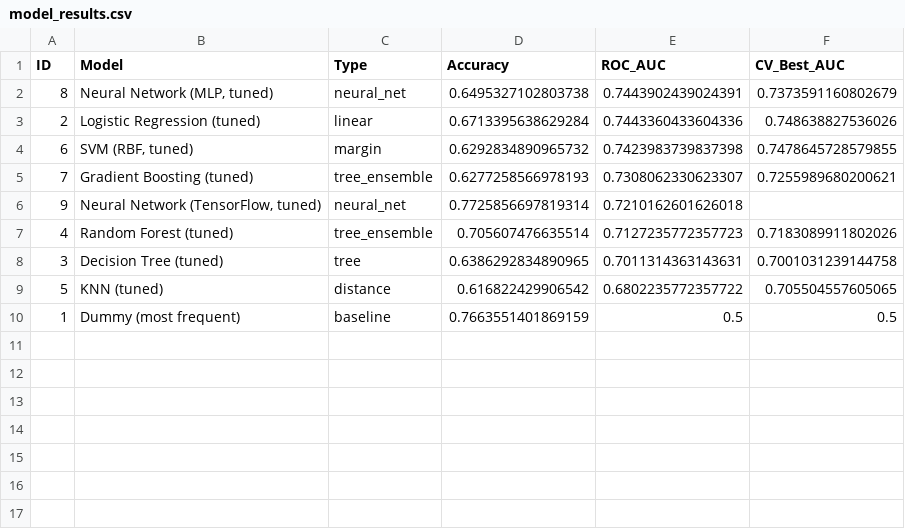
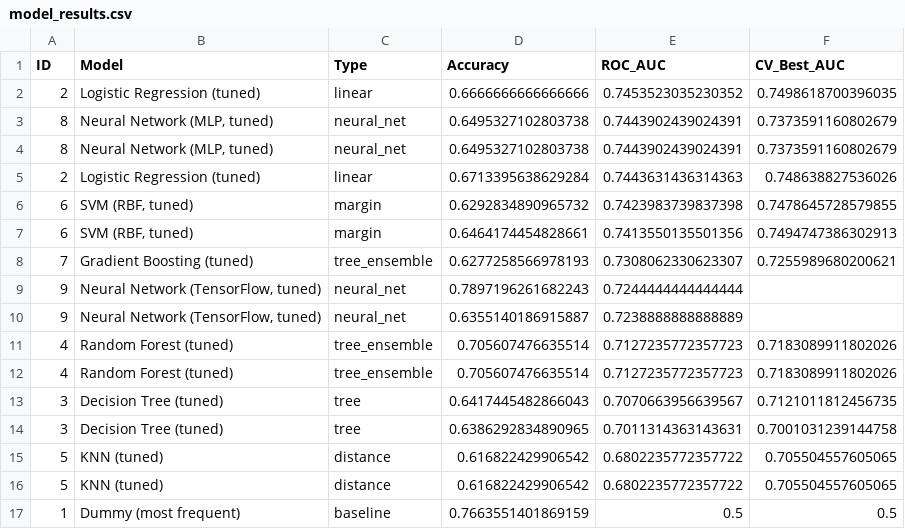
Before and after one commit to JrrJrrJrr/MAI3002__Group6_FHS, a CSV file: model_results.csv, drawn as a sheet.

```diff
--- a/model_results.csv
+++ b/model_results.csv
@@ -1,9 +1,16 @@
 ID,Model,Type,Accuracy,ROC_AUC,CV_Best_AUC
+2,Logistic Regression (tuned),linear,0.6666666666666666,0.7453523035230352,0.7498618700396035
 8,"Neural Network (MLP, tuned)",neural_net,0.6495327102803738,0.7443902439024391,0.7373591160802679
-2,Logistic Regression (tuned),linear,0.6713395638629284,0.7443360433604336,0.748638827536026
+8,"Neural Network (MLP, tuned)",neural_net,0.6495327102803738,0.7443902439024391,0.7373591160802679
+2,Logistic Regression (tuned),linear,0.6713395638629284,0.7443631436314363,0.748638827536026
 6,"SVM (RBF, tuned)",margin,0.6292834890965732,0.7423983739837398,0.7478645728579855
+6,"SVM (RBF, tuned)",margin,0.6464174454828661,0.7413550135501356,0.7494747386302913
 7,Gradient Boosting (tuned),tree_ensemble,0.6277258566978193,0.7308062330623307,0.7255989680200621
-9,"Neural Network (TensorFlow, tuned)",neural_net,0.7725856697819314,0.7210162601626018,
+9,"Neural Network (TensorFlow, tuned)",neural_net,0.7897196261682243,0.7244444444444444,
+9,"Neural Network (TensorFlow, tuned)",neural_net,0.6355140186915887,0.7238888888888889,
 4,Random Forest (tuned),tree_ensemble,0.705607476635514,0.7127235772357723,0.7183089911802026
+4,Random Forest (tuned),tree_ensemble,0.705607476635514,0.7127235772357723,0.7183089911802026
+3,Decision Tree (tuned),tree,0.6417445482866043,0.7070663956639567,0.7121011812456735
 3,Decision Tree (tuned),tree,0.6386292834890965,0.7011314363143631,0.7001031239144758
+5,KNN (tuned),distance,0.616822429906542,0.6802235772357722,0.705504557605065
 5,KNN (tuned),distance,0.616822429906542,0.6802235772357722,0.705504557605065
```
Also changed, not shown: 2 other files.
